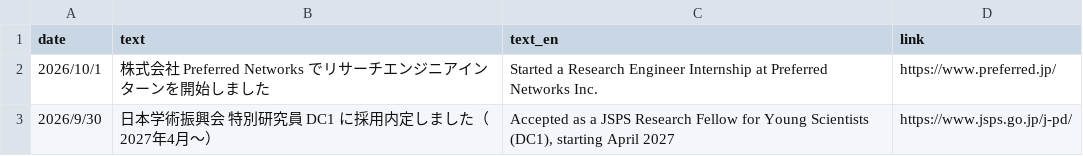
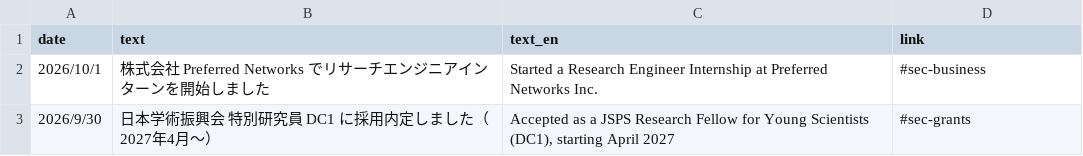
Before and after one commit to pakapaka333/pakapaka333.github.io, a CSV file: data/news.csv, drawn as a sheet.

```diff
--- a/data/news.csv
+++ b/data/news.csv
@@ -1,3 +1,3 @@
 date,text,text_en,link
-2026/10/1,株式会社 Preferred Networks でリサーチエンジニアインターンを開始しました,Started a Research Engineer Internship at Preferred Networks Inc.,https://www.preferred.jp/
-2026/9/30,日本学術振興会 特別研究員 DC1 に採用内定しました（2027年4月〜）,"Accepted as a JSPS Research Fellow for Young Scientists (DC1), starting April 2027",https://www.jsps.go.jp/j-pd/
+2026/10/1,株式会社 Preferred Networks でリサーチエンジニアインターンを開始しました,Started a Research Engineer Internship at Preferred Networks Inc.,#sec-business
+2026/9/30,日本学術振興会 特別研究員 DC1 に採用内定しました（2027年4月〜）,"Accepted as a JSPS Research Fellow for Young Scientists (DC1), starting April 2027",#sec-grants
```
Also changed, not shown: 2 other files.
